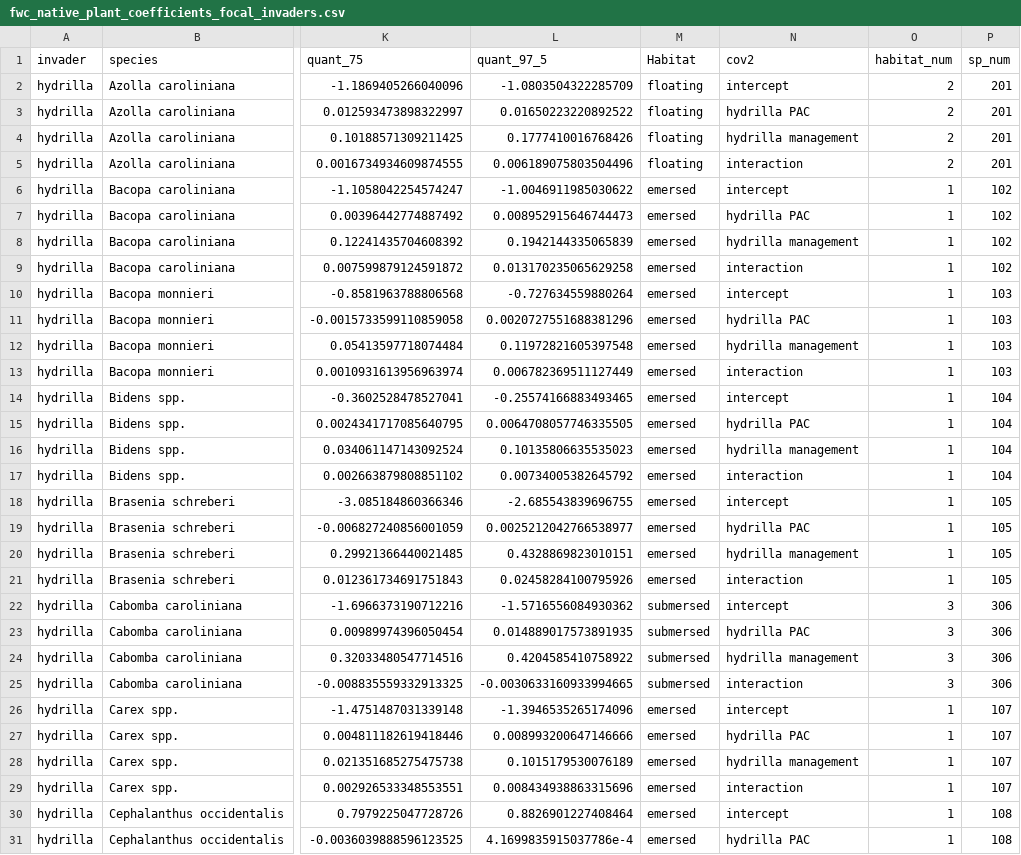
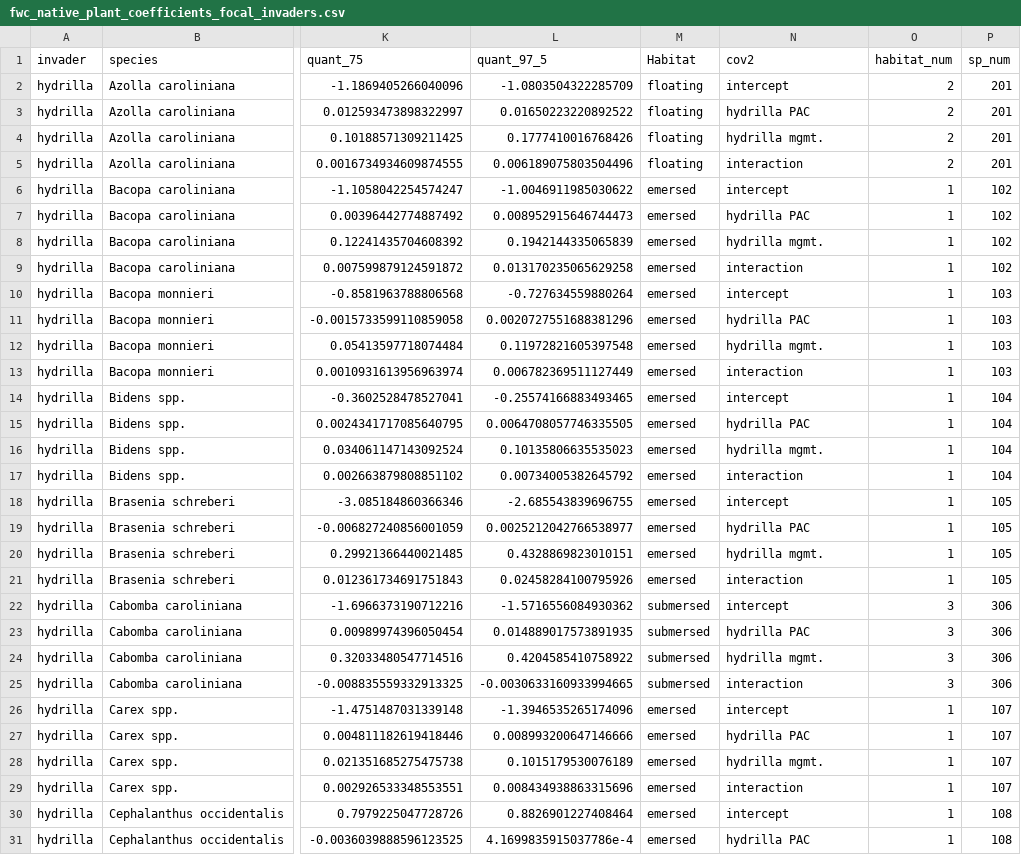
Before and after one commit to aekendig/long-term-aquatic-datasets, a CSV file: output/fwc_native_plant_coefficients_focal_invaders.csv, drawn as a sheet; only a part is shown, gaps mark what is left out; the diff covers the shown part only; the diff names each change by its address in the sheet, - before the commit and + after, or states it on an @@ line.

```diff
--- a/output/fwc_native_plant_coefficients_focal_invaders.csv
+++ b/output/fwc_native_plant_coefficients_focal_invaders.csv
-N4 (cov2): hydrilla management
+N4 (cov2): hydrilla mgmt.
-N8 (cov2): hydrilla management
+N8 (cov2): hydrilla mgmt.
-N12 (cov2): hydrilla management
+N12 (cov2): hydrilla mgmt.
-N16 (cov2): hydrilla management
+N16 (cov2): hydrilla mgmt.
-N20 (cov2): hydrilla management
+N20 (cov2): hydrilla mgmt.
-N24 (cov2): hydrilla management
+N24 (cov2): hydrilla mgmt.
-N28 (cov2): hydrilla management
+N28 (cov2): hydrilla mgmt.
```
Also changed, not shown: 185 edited cells elsewhere in this file, output/fwc_native_plant_coefficients_non_focal_invaders.csv, 9 other files.
